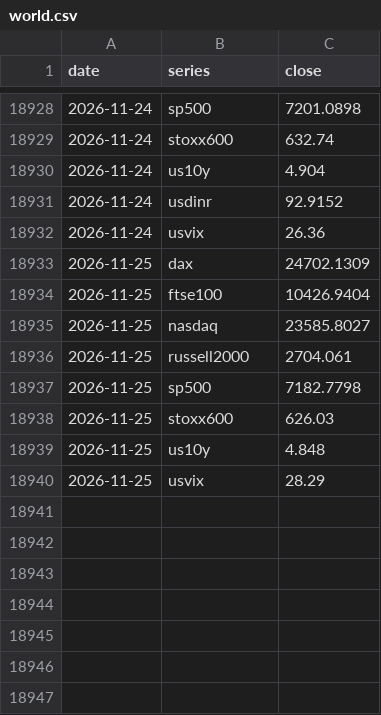
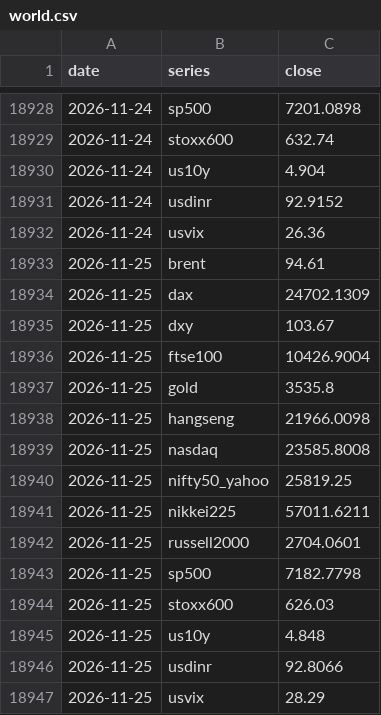
Before and after one commit to pradyumaann/brownian, a CSV file: data/history/world.csv, drawn as a sheet; only a part is shown, gaps mark what is left out.

```diff
--- a/data/history/world.csv
+++ b/data/history/world.csv
@@ -18932,6 +18932,12 @@ date,series,close
 2026-11-24,usvix,26.36
+2026-11-25,brent,94.61
 2026-11-25,dax,24702.1309
-2026-11-25,ftse100,10426.9404
-2026-11-25,nasdaq,23585.8027
-2026-11-25,russell2000,2704.061
+2026-11-25,dxy,103.67
+2026-11-25,ftse100,10426.9004
+2026-11-25,gold,3535.8
+2026-11-25,hangseng,21966.0098
+2026-11-25,nasdaq,23585.8008
+2026-11-25,nifty50_yahoo,25819.25
+2026-11-25,nikkei225,57011.6211
+2026-11-25,russell2000,2704.0601
 2026-11-25,sp500,7182.7798
@@ -18939,2 +18945,3 @@ date,series,close
 2026-11-25,us10y,4.848
+2026-11-25,usdinr,92.8066
 2026-11-25,usvix,28.29
```
